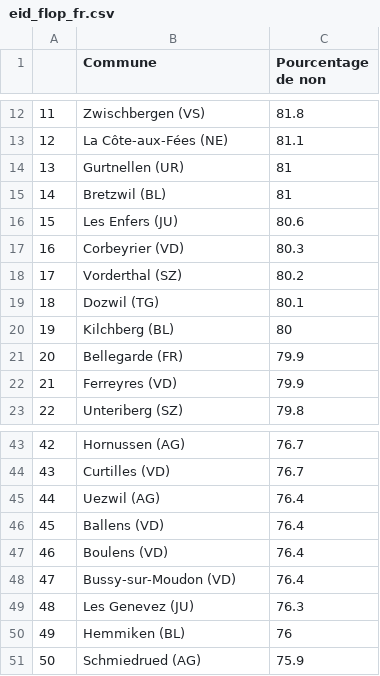
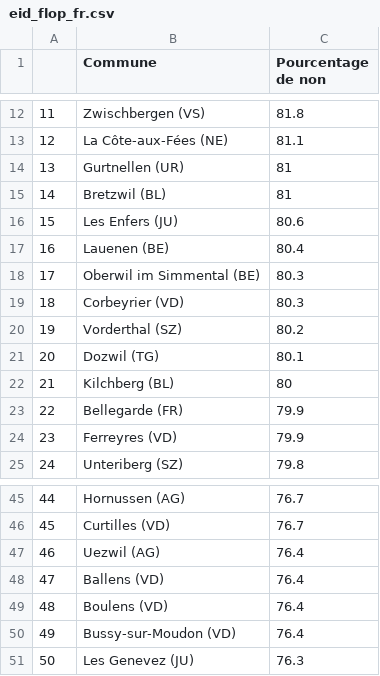
Before and after one commit to awp-finanznachrichten/lena_maerz2021, a CSV file: Tableaux/eid_flop_fr.csv, drawn as a sheet; only a part is shown, gaps mark what is left out; removed rows and columns are numbered as before the commit, all else as after; the diff names each change by its address in the sheet, - before the commit and + after, or states it on an @@ line.

```diff
--- a/Tableaux/eid_flop_fr.csv
+++ b/Tableaux/eid_flop_fr.csv
+row 17: 16 | Lauenen (BE) | 80.4
+row 18: 17 | Oberwil im Simmental (BE) | 80.3
@@ column A renumbered between rows 19 and 51 @@
-row 50: 49 | Hemmiken (BL) | 76
-row 51: 50 | Schmiedrued (AG) | 75.9
```
Also changed, not shown: Tableaux/eid_flop_de.csv, Tableaux/eid_flop_it.csv, 3 other files.
